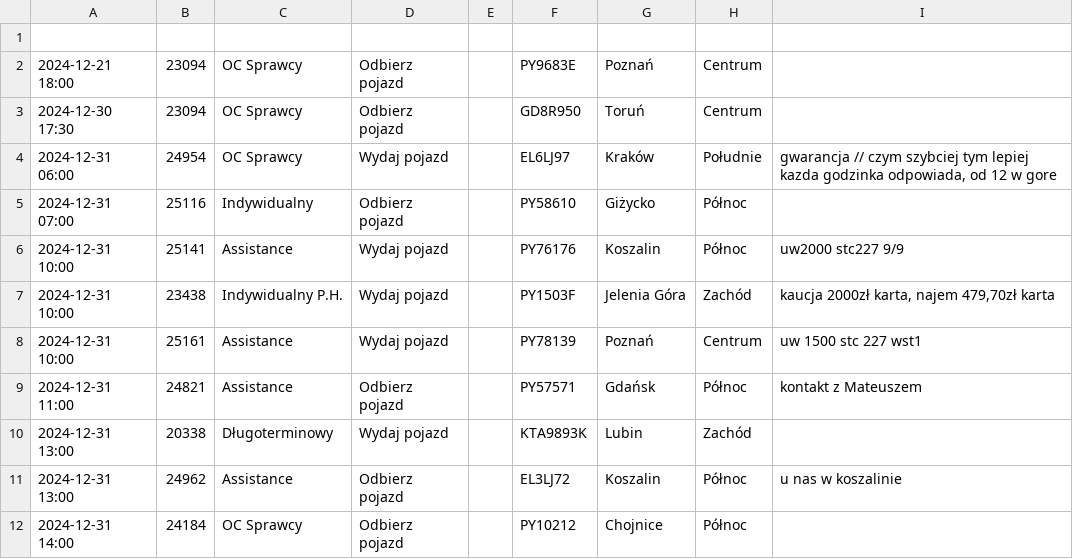
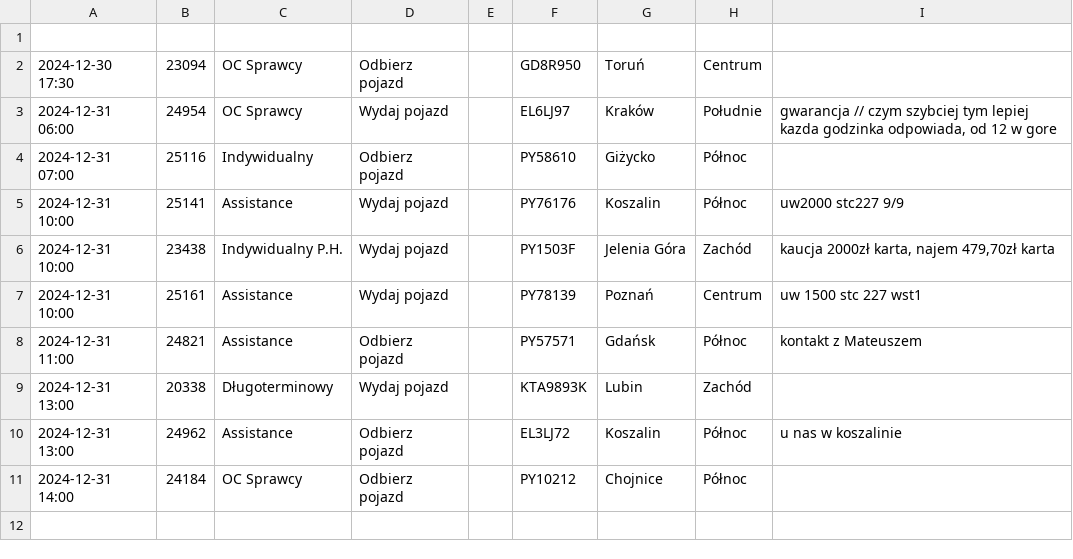
Before and after one commit to chojnacky/chojnacky.github.io, a CSV file: tabela1.csv, drawn as a sheet; the diff names each change by its address in the sheet, - before the commit and + after, or states it on an @@ line.

Commit message:
Dodanie lub aktualizacja pliku tabela1.csv

```diff
--- a/tabela1.csv
+++ b/tabela1.csv
-row 2: 2024-12-21 18:00 | 23094 | OC Sprawcy | Odbierz pojazd |  | PY9683E | Poznań | Centrum
```
